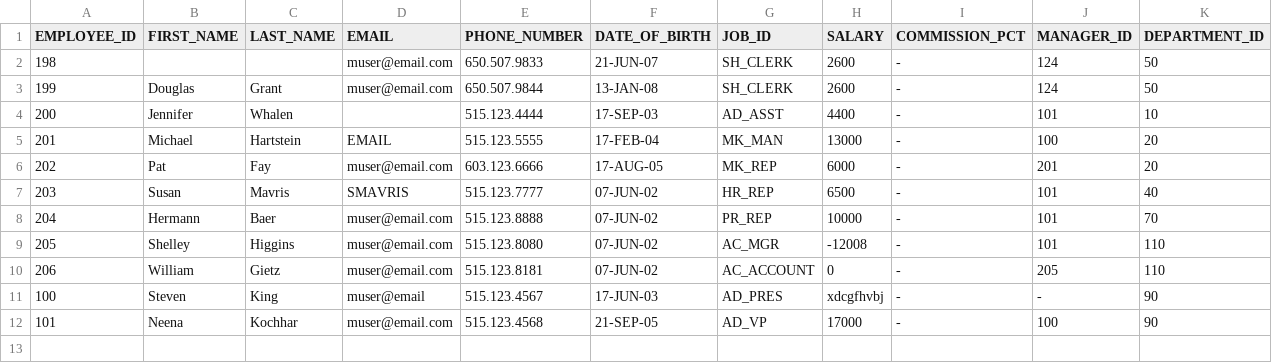
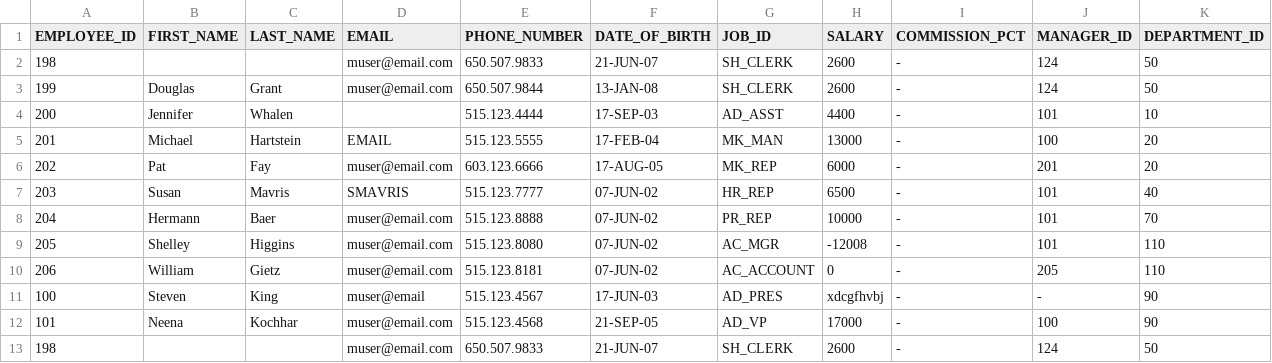
Before and after one commit to Jorge10911/Data-Challenge, a CSV file: data/employees.csv, drawn as a sheet; the diff names each change by its address in the sheet, - before the commit and + after, or states it on an @@ line.

```diff
--- a/data/employees.csv
+++ b/data/employees.csv
+row 13: 198 |  |  | muser@email.com | 650.507.9833 | 21-JUN-07 | SH_CLERK | 2600 | - | 124 | 50
```
Also changed, not shown: 6 other files.
